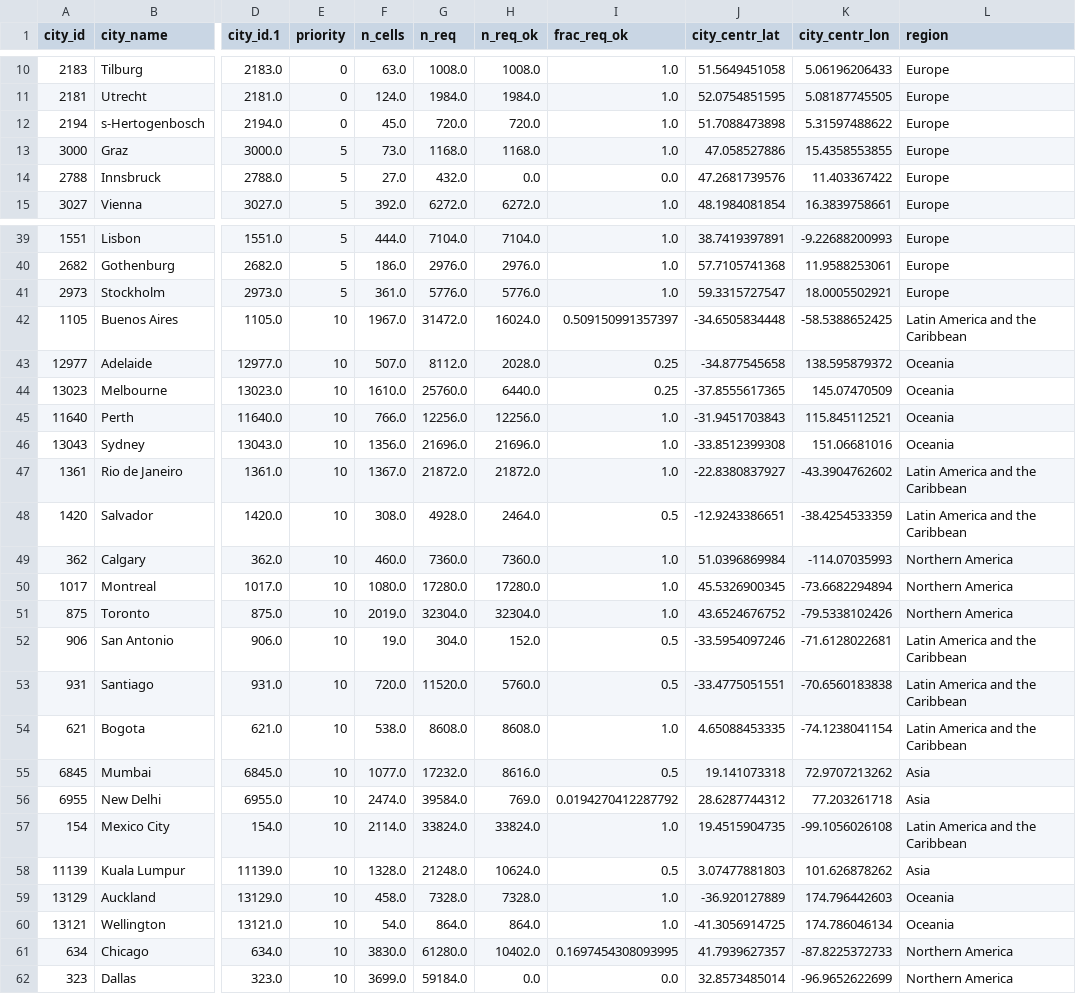
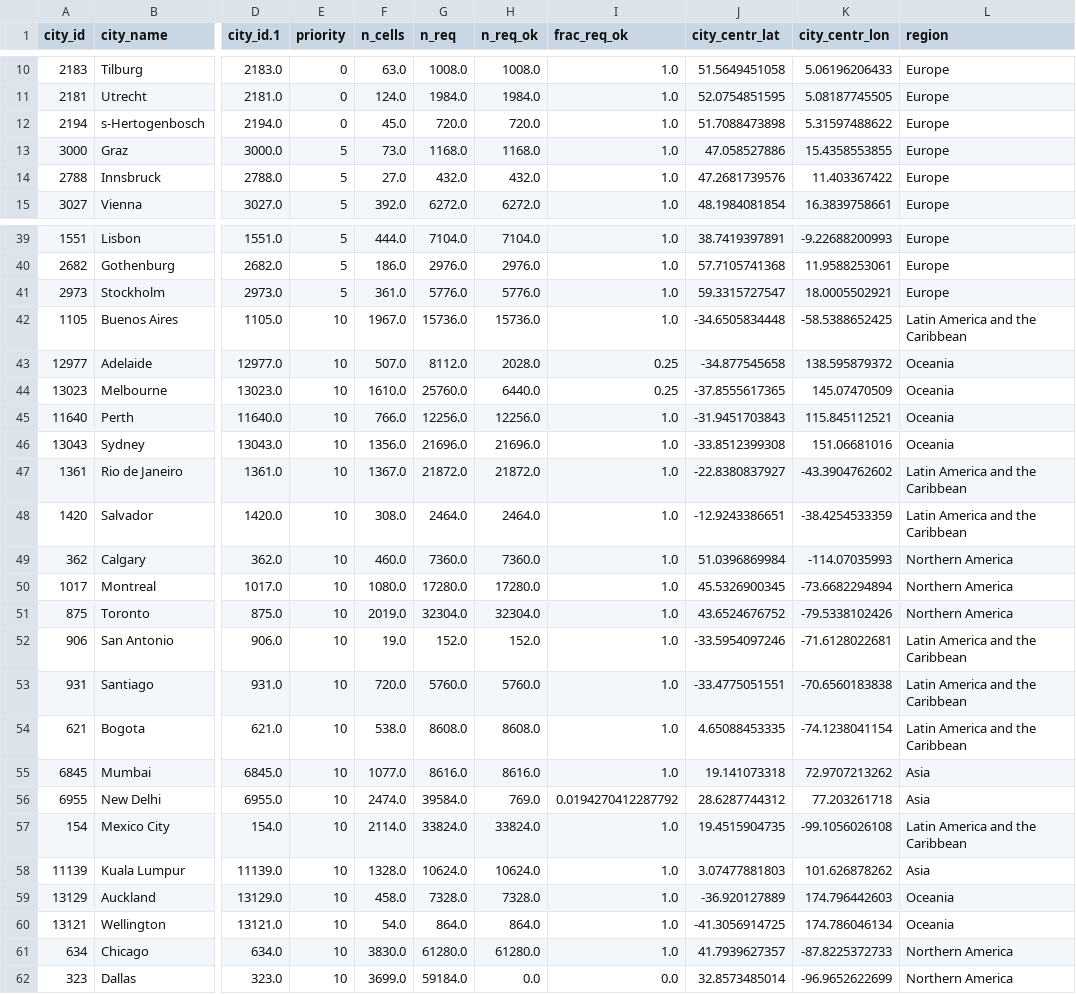
Before and after one commit to idegeus/UrbanTransportTimes, a CSV file: 1-data/1-research/cities.latest.csv, drawn as a sheet; only a part is shown, gaps mark what is left out; the diff covers the shown part only; the diff names each change by its address in the sheet, - before the commit and + after, or states it on an @@ line.

```diff
--- a/1-data/1-research/cities.latest.csv
+++ b/1-data/1-research/cities.latest.csv
-H14 (n_req_ok): 0.0
+H14 (n_req_ok): 432.0
-I14 (frac_req_ok): 0.0
+I14 (frac_req_ok): 1.0
-G42 (n_req): 31472.0
+G42 (n_req): 15736.0
-H42 (n_req_ok): 16024.0
+H42 (n_req_ok): 15736.0
-I42 (frac_req_ok): 0.509150991357397
+I42 (frac_req_ok): 1.0
-G48 (n_req): 4928.0
+G48 (n_req): 2464.0
-I48 (frac_req_ok): 0.5
+I48 (frac_req_ok): 1.0
-G52 (n_req): 304.0
+G52 (n_req): 152.0
-I52:I53 (frac_req_ok): 0.5
+I52:I53 (frac_req_ok): 1.0
-G53 (n_req): 11520.0
+G53 (n_req): 5760.0
-G55 (n_req): 17232.0
+G55 (n_req): 8616.0
-I55 (frac_req_ok): 0.5
+I55 (frac_req_ok): 1.0
-G58 (n_req): 21248.0
+G58 (n_req): 10624.0
-I58 (frac_req_ok): 0.5
+I58 (frac_req_ok): 1.0
-H61 (n_req_ok): 10402.0
+H61 (n_req_ok): 61280.0
-I61 (frac_req_ok): 0.1697454308093995
+I61 (frac_req_ok): 1.0
```
Also changed, not shown: 42 edited cells elsewhere in this file, 1 other file.
